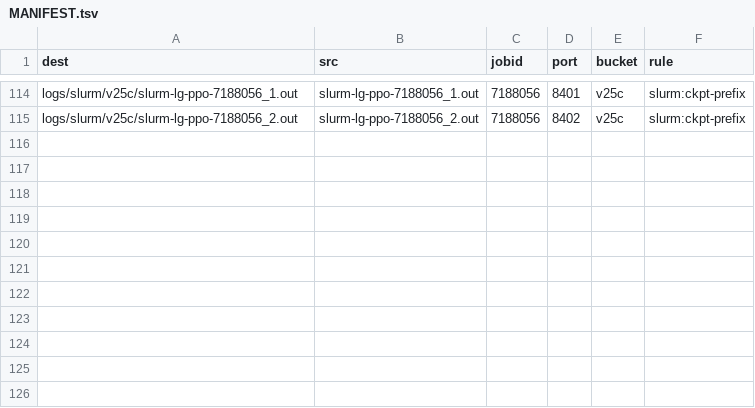
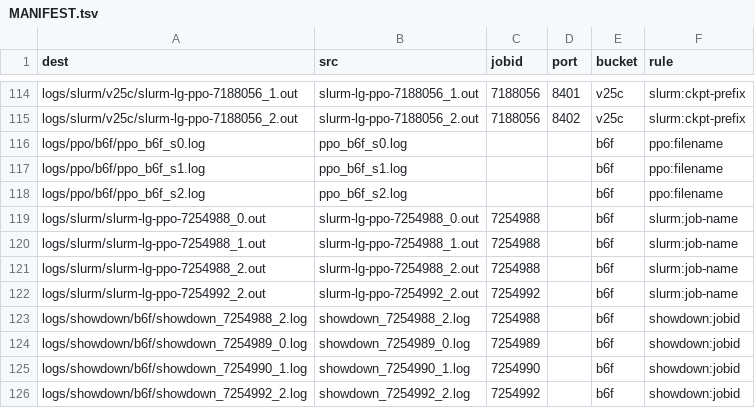
Before and after one commit to BhaveshThapar/Lategame, a TSV file: logs/MANIFEST.tsv, drawn as a sheet; only a part is shown, gaps mark what is left out.

```diff
--- a/logs/MANIFEST.tsv
+++ b/logs/MANIFEST.tsv
@@ -115 +115,12 @@ logs/slurm/v25c/slurm-lg-ppo-7188056_1.out	slurm-lg-ppo-7188056_1.out	7188056	84
 logs/slurm/v25c/slurm-lg-ppo-7188056_2.out	slurm-lg-ppo-7188056_2.out	7188056	8402	v25c	slurm:ckpt-prefix
+logs/ppo/b6f/ppo_b6f_s0.log	ppo_b6f_s0.log			b6f	ppo:filename
+logs/ppo/b6f/ppo_b6f_s1.log	ppo_b6f_s1.log			b6f	ppo:filename
+logs/ppo/b6f/ppo_b6f_s2.log	ppo_b6f_s2.log			b6f	ppo:filename
+logs/slurm/slurm-lg-ppo-7254988_0.out	slurm-lg-ppo-7254988_0.out	7254988		b6f	slurm:job-name
+logs/slurm/slurm-lg-ppo-7254988_1.out	slurm-lg-ppo-7254988_1.out	7254988		b6f	slurm:job-name
+logs/slurm/slurm-lg-ppo-7254988_2.out	slurm-lg-ppo-7254988_2.out	7254988		b6f	slurm:job-name
+logs/slurm/slurm-lg-ppo-7254992_2.out	slurm-lg-ppo-7254992_2.out	7254992		b6f	slurm:job-name
+logs/showdown/b6f/showdown_7254988_2.log	showdown_7254988_2.log	7254988		b6f	showdown:jobid
+logs/showdown/b6f/showdown_7254989_0.log	showdown_7254989_0.log	7254989		b6f	showdown:jobid
+logs/showdown/b6f/showdown_7254990_1.log	showdown_7254990_1.log	7254990		b6f	showdown:jobid
+logs/showdown/b6f/showdown_7254992_2.log	showdown_7254992_2.log	7254992		b6f	showdown:jobid
```
Also changed, not shown: 2 other files.
